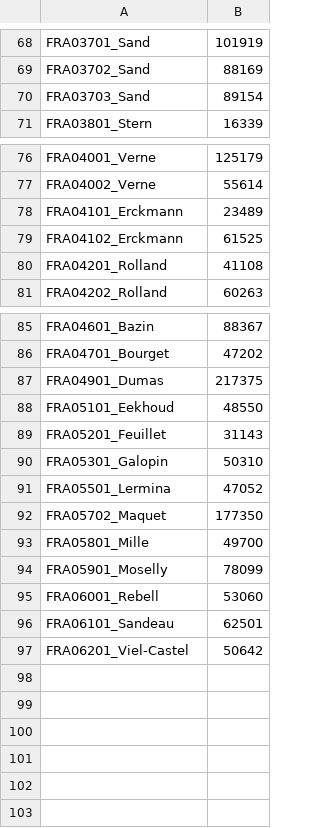
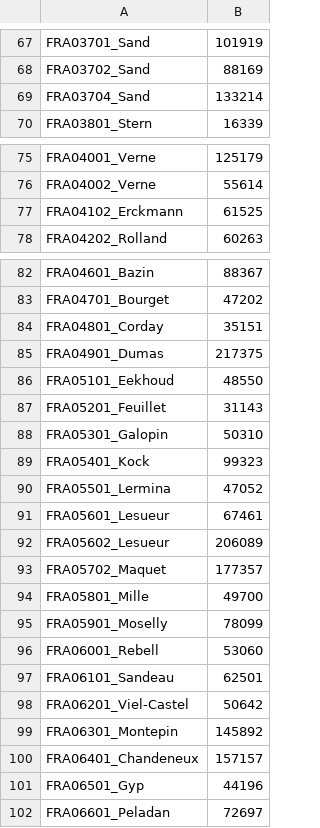
Before and after one commit to COST-ELTeC/Scripts, a CSV file: Python/wordcounts.csv, drawn as a sheet; only a part is shown, gaps mark what is left out; the diff covers the shown part only.

```diff
--- a/Python/wordcounts.csv
+++ b/Python/wordcounts.csv
@@ -69,3 +68,3 @@ FRA03701_Sand;101919
 FRA03702_Sand;88169
-FRA03703_Sand;89154
+FRA03704_Sand;133214
 FRA03801_Stern;16339
@@ -77,5 +76,3 @@ FRA04001_Verne;125179
 FRA04002_Verne;55614
-FRA04101_Erckmann;23489
 FRA04102_Erckmann;61525
-FRA04201_Rolland;41108
 FRA04202_Rolland;60263
@@ -86,2 +83,3 @@ FRA04601_Bazin;88367
 FRA04701_Bourget;47202
+FRA04801_Corday;35151
 FRA04901_Dumas;217375
@@ -90,4 +88,7 @@ FRA05201_Feuillet;31143
 FRA05301_Galopin;50310
+FRA05401_Kock;99323
 FRA05501_Lermina;47052
-FRA05702_Maquet;177350
+FRA05601_Lesueur;67461
+FRA05602_Lesueur;206089
+FRA05702_Maquet;177357
 FRA05801_Mille;49700
@@ -97 +98,5 @@ FRA06101_Sandeau;62501
 FRA06201_Viel-Castel;50642
+FRA06301_Montepin;145892
+FRA06401_Chandeneux;157157
+FRA06501_Gyp;44196
+FRA06601_Peladan;72697
```
Also changed, not shown: 1 removed row elsewhere in this file, 2 other files.
